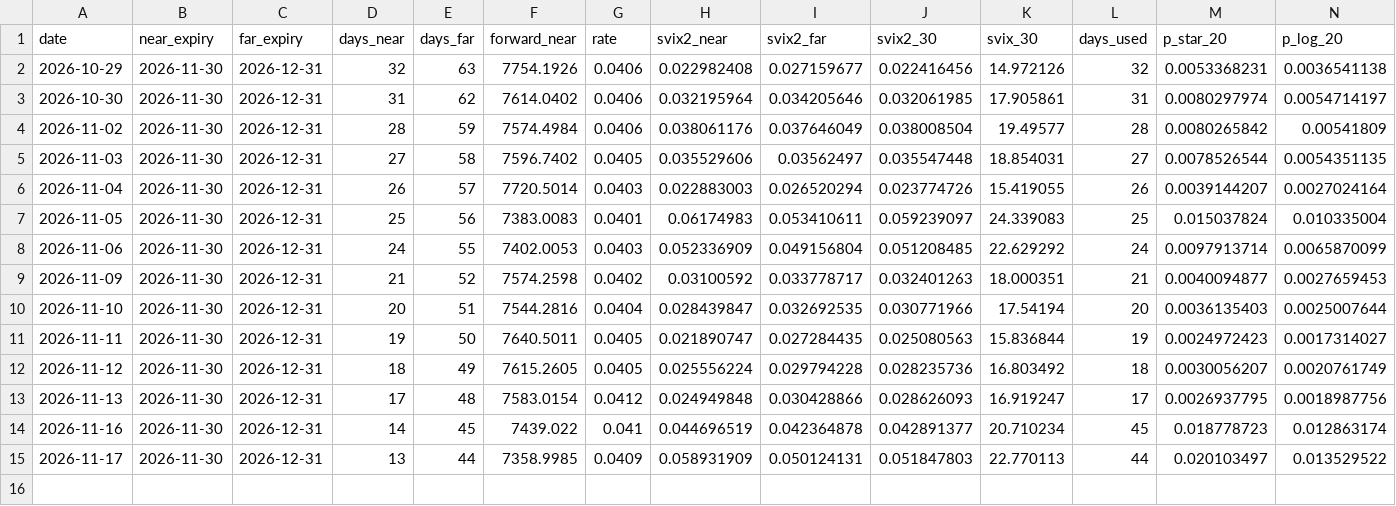
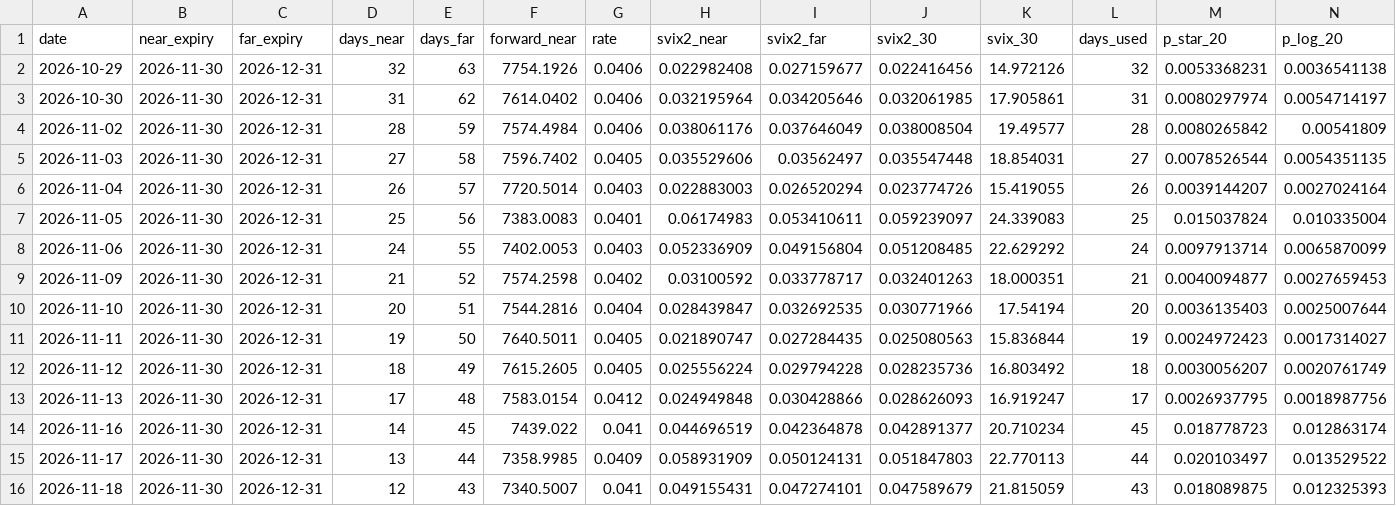
Before and after one commit to jakeschulgasser/svix-crash-monitor, a CSV file: svix_monitor_history.csv, drawn as a sheet; only a part is shown; rows hold the shown columns only; the diff names each change by its address in the sheet, - before the commit and + after, or states it on an @@ line.

```diff
--- a/svix_monitor_history.csv
+++ b/svix_monitor_history.csv
+row 16: 2026-11-18 | 2026-11-30 | 2026-12-31 | 12 | 43 | 7340.5007 | 0.041 | 0.049155431 | 0.047274101 | 0.047589679 | 21.815059 | 43 | 0.018089875 | 0.012325393
```
